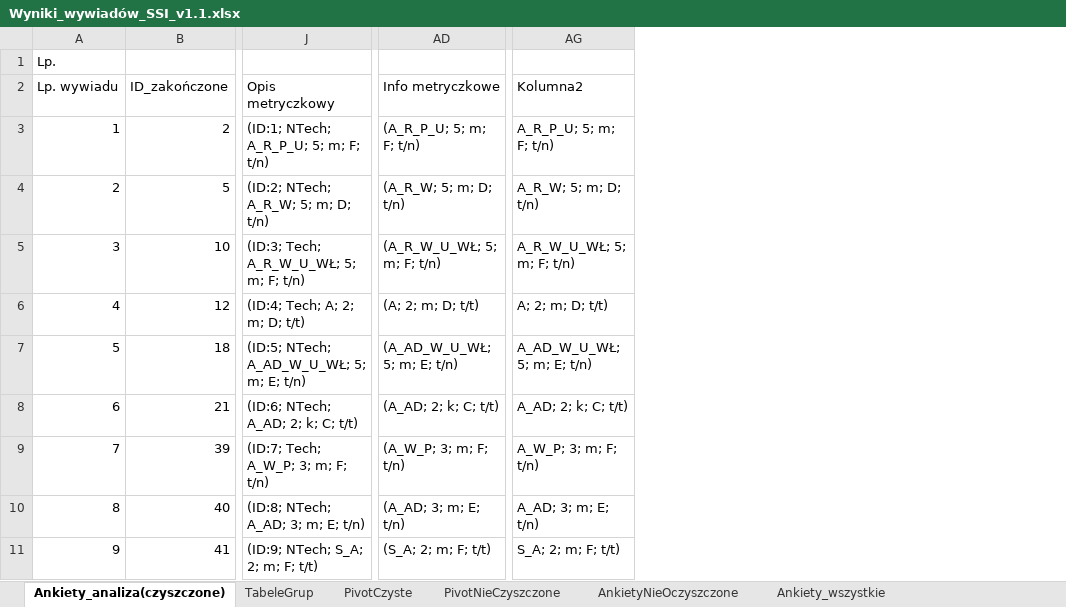
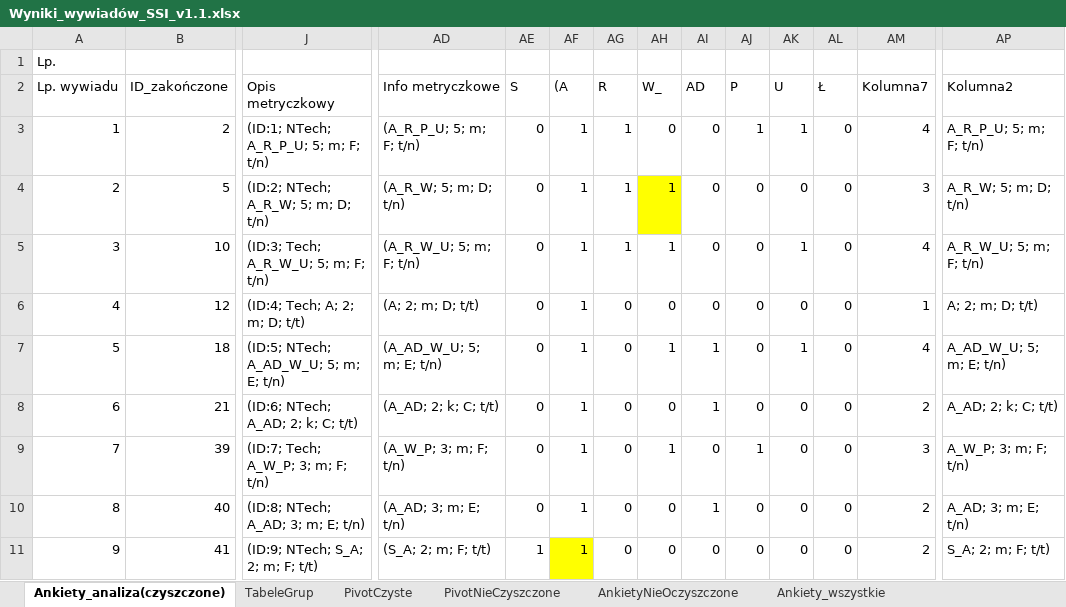
Before and after one commit to JeanPaulSzefler/doktorat_git, an Excel workbook: analizy_wynikow/Wyniki_wywiadów_SSI_v1.1.xlsx, sheet Ankiety_analiza(czyszczone), drawn as a sheet; only a part is shown, gaps mark what is left out; values as stored, in another font and other column widths than the file's, no borders; conditional formats and table styles not drawn; addresses are those after the commit; the diff names each change by its address in the sheet, - before the commit and + after, or states it on an @@ line.

```diff
--- a/analizy_wynikow/Wyniki_wywiadów_SSI_v1.1.xlsx (sheet Ankiety_analiza(czyszczone))
+++ b/analizy_wynikow/Wyniki_wywiadów_SSI_v1.1.xlsx (sheet Ankiety_analiza(czyszczone))
+column AE, rows 2-11: S | 0 | 0 | 0 | 0 | 0 | 0 | 0 | 0 | 1
+column AF, rows 2-11: (A | 1 | 1 | 1 | 1 | 1 | 1 | 1 | 1 | 1
+column AG, rows 2-11: R | 1 | 1 | 1 | 0 | 0 | 0 | 0 | 0 | 0
+column AH, rows 2-11: W_ | 0 | 1 | 1 | 0 | 1 | 0 | 1 | 0 | 0
+column AI, rows 2-11: AD | 0 | 0 | 0 | 0 | 1 | 1 | 0 | 1 | 0
@@ column AJ unhidden, rows 2-11: P | 1 | 0 | 0 | 0 | 0 | 0 | 1 | 0 | 0 @@
@@ column AK unhidden, rows 2-11: U | 1 | 0 | 1 | 0 | 1 | 0 | 0 | 0 | 0 @@
@@ column AL unhidden, rows 2-11: Ł | 0 | 0 | 0 | 0 | 0 | 0 | 0 | 0 | 0 @@
@@ column AM unhidden, rows 2-11: Kolumna7 | 4 | 3 | 4 | 1 | 4 | 2 | 3 | 2 | 2 @@
-J5: (ID:3; Tech; A_R_W_U_WŁ; 5; m; F; t/n)
+J5: (ID:3; Tech; A_R_W_U; 5; m; F; t/n)
-AD5: (A_R_W_U_WŁ; 5; m; F; t/n)
+AD5: (A_R_W_U; 5; m; F; t/n)
-AP5: A_R_W_U_WŁ; 5; m; F; t/n)
+AP5: A_R_W_U; 5; m; F; t/n)
-J7: (ID:5; NTech; A_AD_W_U_WŁ; 5; m; E; t/n)
+J7: (ID:5; NTech; A_AD_W_U; 5; m; E; t/n)
-AD7: (A_AD_W_U_WŁ; 5; m; E; t/n)
+AD7: (A_AD_W_U; 5; m; E; t/n)
-AP7: A_AD_W_U_WŁ; 5; m; E; t/n)
+AP7: A_AD_W_U; 5; m; E; t/n)
```
Also changed, not shown: formulas that keep their value, analizy_wynikow/Wyniki_indywidualne_SSI_v1.0.xlsx, 1 other file.
